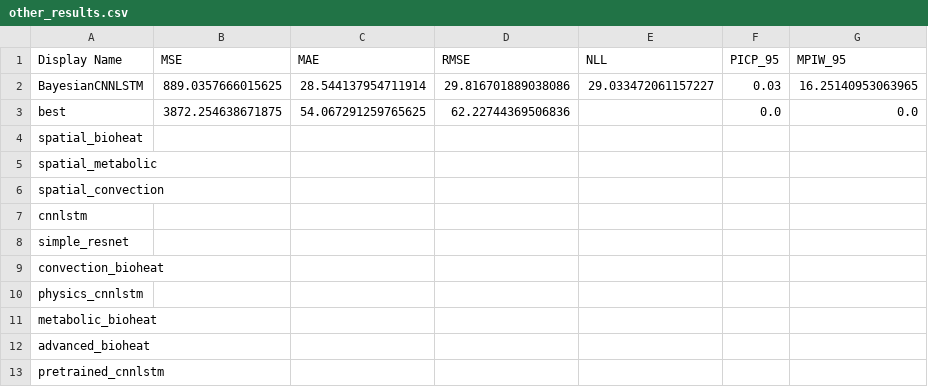
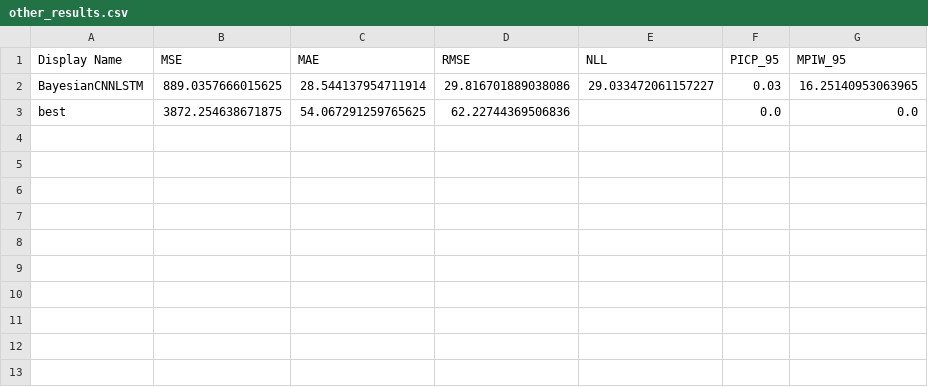
Before and after one commit to FNeubuerger/video_regression, a CSV file: results/tables/other_results.csv, drawn as a sheet; the diff names each change by its address in the sheet, - before the commit and + after, or states it on an @@ line.

```diff
--- a/results/tables/other_results.csv
+++ b/results/tables/other_results.csv
-row 4: spatial_bioheat
-row 5: spatial_metabolic
-row 6: spatial_convection
-row 7: cnnlstm
-row 8: simple_resnet
-row 9: convection_bioheat
-row 10: physics_cnnlstm
-row 11: metabolic_bioheat
-row 12: advanced_bioheat
-row 13: pretrained_cnnlstm
```
Also changed, not shown: results/tables/comprehensive_results.csv, 29 other files.
